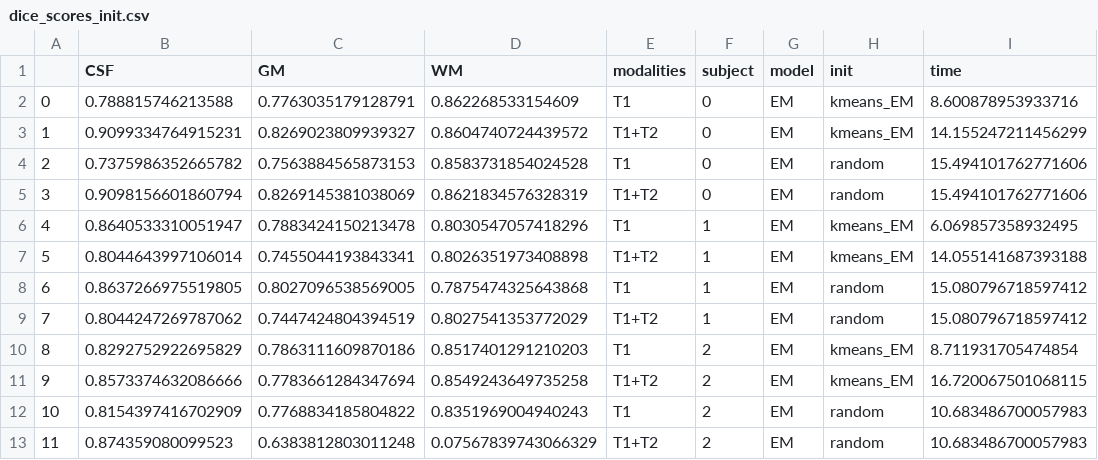
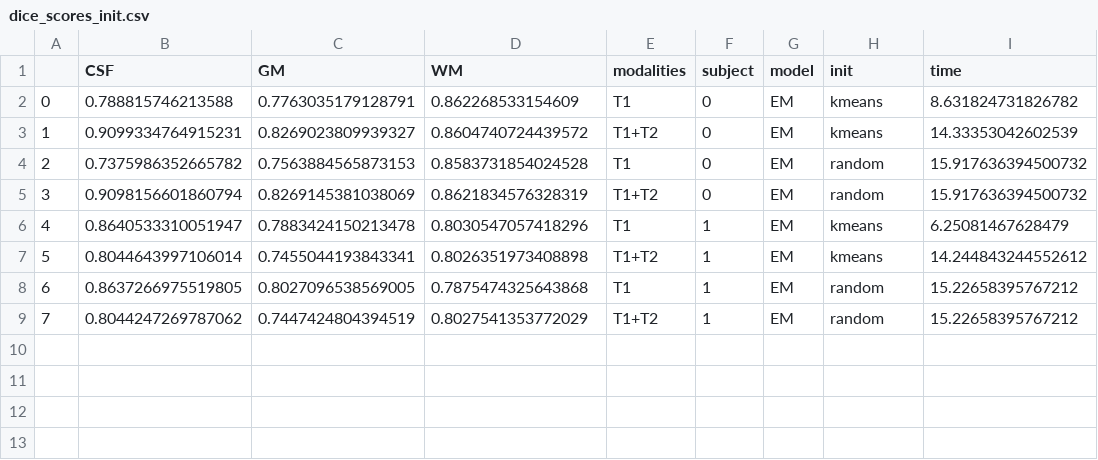
Before and after one commit to EdAlita/MISA_Labs, a CSV file: 2 LAB/dice_scores_init.csv, drawn as a sheet.

```diff
--- a/2 LAB/dice_scores_init.csv
+++ b/2 LAB/dice_scores_init.csv
@@ -1,13 +1,9 @@
 ,CSF,GM,WM,modalities,subject,model,init,time
-0,0.788815746213588,0.7763035179128791,0.862268533154609,T1,0,EM,kmeans_EM,8.600878953933716
-1,0.9099334764915231,0.8269023809939327,0.8604740724439572,T1+T2,0,EM,kmeans_EM,14.155247211456299
-2,0.7375986352665782,0.7563884565873153,0.8583731854024528,T1,0,EM,random,15.494101762771606
-3,0.9098156601860794,0.8269145381038069,0.8621834576328319,T1+T2,0,EM,random,15.494101762771606
-4,0.8640533310051947,0.7883424150213478,0.8030547057418296,T1,1,EM,kmeans_EM,6.069857358932495
-5,0.8044643997106014,0.7455044193843341,0.8026351973408898,T1+T2,1,EM,kmeans_EM,14.055141687393188
-6,0.8637266975519805,0.8027096538569005,0.7875474325643868,T1,1,EM,random,15.080796718597412
-7,0.8044247269787062,0.7447424804394519,0.8027541353772029,T1+T2,1,EM,random,15.080796718597412
-8,0.8292752922695829,0.7863111609870186,0.8517401291210203,T1,2,EM,kmeans_EM,8.711931705474854
-9,0.8573374632086666,0.7783661284347694,0.8549243649735258,T1+T2,2,EM,kmeans_EM,16.720067501068115
-10,0.8154397416702909,0.7768834185804822,0.8351969004940243,T1,2,EM,random,10.683486700057983
-11,0.874359080099523,0.6383812803011248,0.07567839743066329,T1+T2,2,EM,random,10.683486700057983
+0,0.788815746213588,0.7763035179128791,0.862268533154609,T1,0,EM,kmeans,8.631824731826782
+1,0.9099334764915231,0.8269023809939327,0.8604740724439572,T1+T2,0,EM,kmeans,14.33353042602539
+2,0.7375986352665782,0.7563884565873153,0.8583731854024528,T1,0,EM,random,15.917636394500732
+3,0.9098156601860794,0.8269145381038069,0.8621834576328319,T1+T2,0,EM,random,15.917636394500732
+4,0.8640533310051947,0.7883424150213478,0.8030547057418296,T1,1,EM,kmeans,6.25081467628479
+5,0.8044643997106014,0.7455044193843341,0.8026351973408898,T1+T2,1,EM,kmeans,14.244843244552612
+6,0.8637266975519805,0.8027096538569005,0.7875474325643868,T1,1,EM,random,15.22658395767212
+7,0.8044247269787062,0.7447424804394519,0.8027541353772029,T1+T2,1,EM,random,15.22658395767212
```
Also changed, not shown: 2 other files.
